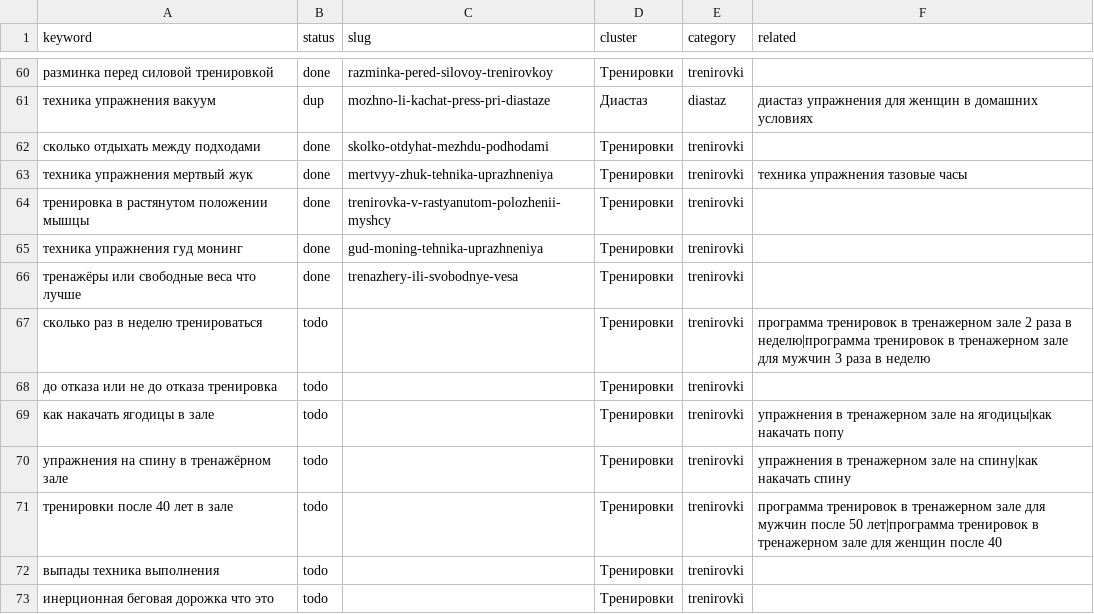
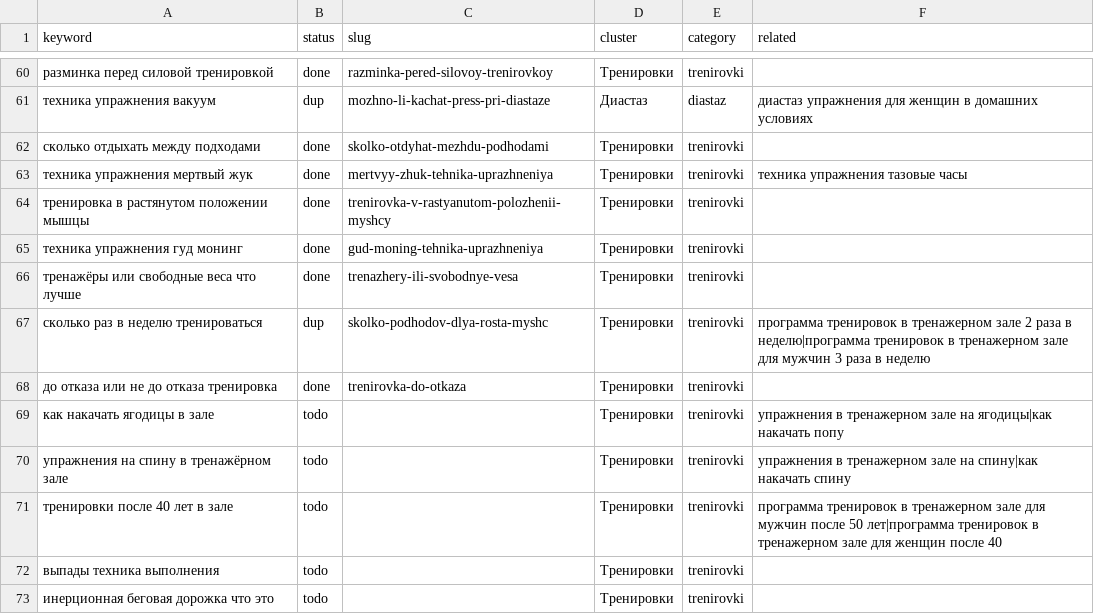
Before and after one commit to savcov89-hub/fit-site, a CSV file: agent/topics.csv, drawn as a sheet; only a part is shown, gaps mark what is left out.

```diff
--- a/agent/topics.csv
+++ b/agent/topics.csv
@@ -66,4 +66,4 @@ keyword,status,slug,cluster,category,related
 тренажёры или свободные веса что лучше,done,trenazhery-ili-svobodnye-vesa,Тренировки,trenirovki,
-сколько раз в неделю тренироваться,todo,,Тренировки,trenirovki,программа тренировок в тренажерном зале 2 раза в неделю|программа тренировок в тренажерном зале для мужчин 3 раза в неделю
-до отказа или не до отказа тренировка,todo,,Тренировки,trenirovki,
+сколько раз в неделю тренироваться,dup,skolko-podhodov-dlya-rosta-myshc,Тренировки,trenirovki,программа тренировок в тренажерном зале 2 раза в неделю|программа тренировок в тренажерном зале для мужчин 3 раза в неделю
+до отказа или не до отказа тренировка,done,trenirovka-do-otkaza,Тренировки,trenirovki,
 как накачать ягодицы в зале,todo,,Тренировки,trenirovki,упражнения в тренажерном зале на ягодицы|как накачать попу
```
Also changed, not shown: 9 other files.
